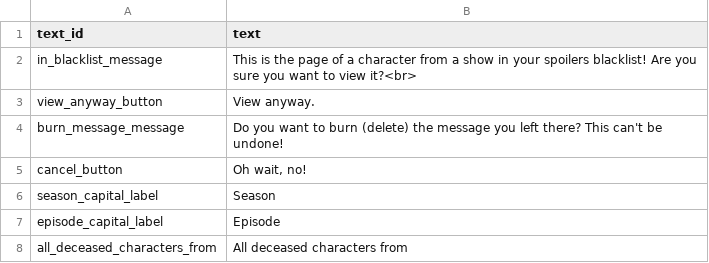
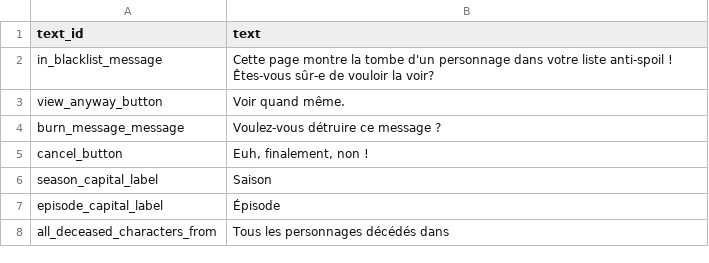
Before and after one commit to Miloceane/OSGA, a CSV file: static/languages/fr/character.csv, drawn as a sheet.

Commit message:
[#174] Fixed French translation in character.csv

```diff
--- a/static/languages/fr/character.csv
+++ b/static/languages/fr/character.csv
@@ -1,8 +1,8 @@
 text_id,text
-in_blacklist_message,"This is the page of a character from a show in your spoilers blacklist! Are you sure you want to view it?<br>"
-view_anyway_button,"View anyway."
-burn_message_message,"Do you want to burn (delete) the message you left there? This can't be undone!"
-cancel_button,"Oh wait, no!"
-season_capital_label,"Season"
-episode_capital_label,"Episode"
-all_deceased_characters_from,"All deceased characters from"
+in_blacklist_message,"Cette page montre la tombe d'un personnage dans votre liste anti-spoil ! Êtes-vous sûr-e de vouloir la voir?"
+view_anyway_button,"Voir quand même."
+burn_message_message,"Voulez-vous détruire ce message ?"
+cancel_button,"Euh, finalement, non !"
+season_capital_label,"Saison"
+episode_capital_label,"Épisode"
+all_deceased_characters_from,"Tous les personnages décédés dans "
```
